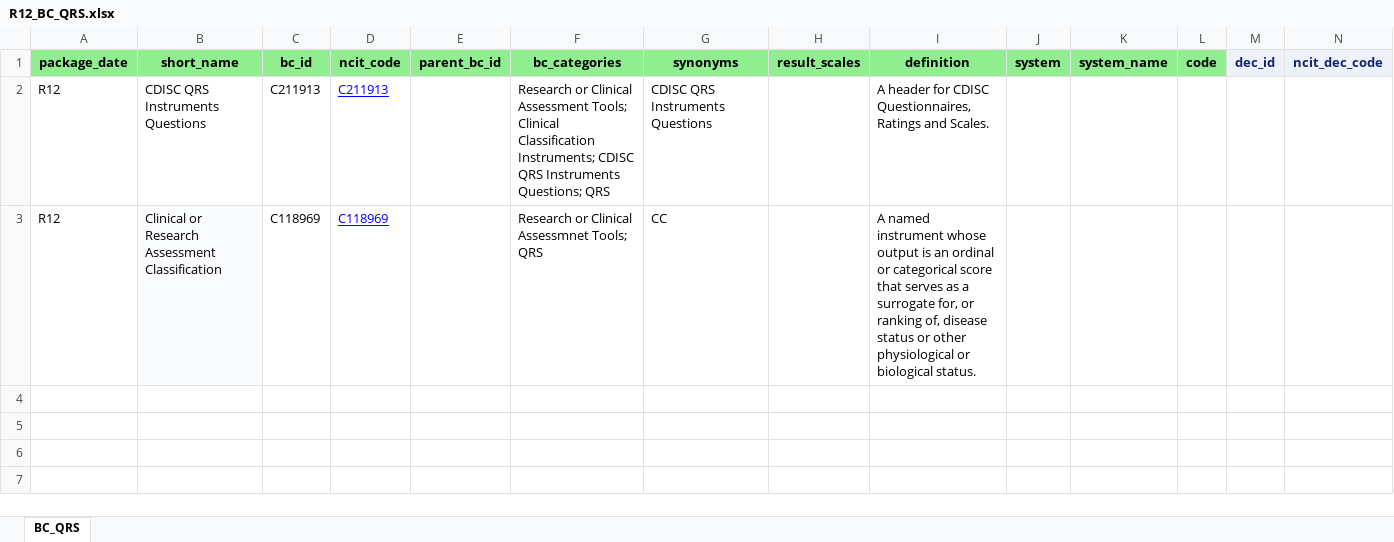
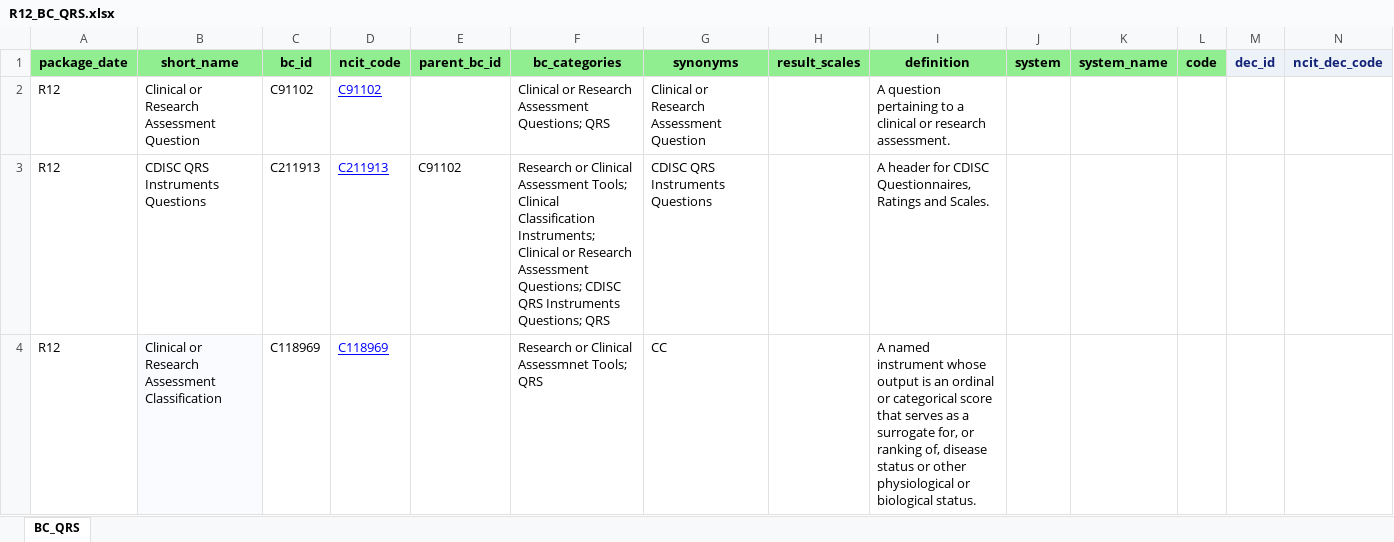
Before and after one commit to cdisc-org/COSMoS, an Excel workbook: curation/draft/package12/R12_BC_QRS.xlsx, sheet BC_QRS, drawn as a sheet; only a part is shown; values as stored, in another font and other column widths than the file's, no borders; addresses are those after the commit; rows hold the shown columns only; the diff names each change by its address in the sheet, - before the commit and + after, or states it on an @@ line.

```diff
--- a/curation/draft/package12/R12_BC_QRS.xlsx (sheet BC_QRS)
+++ b/curation/draft/package12/R12_BC_QRS.xlsx (sheet BC_QRS)
+row 2: R12 | Clinical or Research Assessment Question | C91102 | C91102 |  | Clinical or Research Assessment Questions; QRS | Clinical or Research Assessment Question |  | A question pertaining to a clinical or research assessment.
-E3 (parent_bc_id): (empty)
+E3 (parent_bc_id): C91102
-F3 (bc_categories): …Classification Instruments; CDISC QRS…
+F3 (bc_categories): …Classification Instruments; Clinical or Research Assessment Questions; CDISC QRS…
```
Also changed, not shown: curation/draft/package12/R12_BC_SDTM_QRS_APACHE.xlsx, project/sdtm/excel/cosmos_sdtm_bc_model.xlsx, 34 other files.
